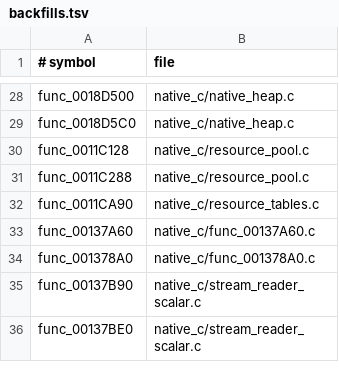
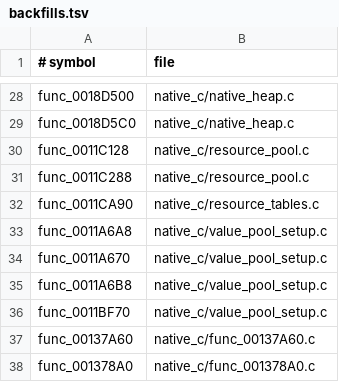
Before and after one commit to OpenThievius/OpenThievius, a TSV file: port/game/sly1-us/hand/backfills.tsv, drawn as a sheet; only a part is shown, gaps mark what is left out; the shorter side is filled out with more unchanged rows.

Commit message:
feat(port): initialize resource value pools
Initialize the five fixed-size value pools and the two counters used by the Splash resource loader. These backfills stay in the port repo so matching C from sly1-decomp can replace them later.

Verified: cmake --build build/port --target port_native -j4 succeeded; python3 tests/check_repository.py printed ok: 0 problem(s). A bounded native launch reaches the Splash parser after setting up the pools.

```diff
--- a/port/game/sly1-us/hand/backfills.tsv
+++ b/port/game/sly1-us/hand/backfills.tsv
@@ -32,2 +32,6 @@ func_0011C288	native_c/resource_pool.c
 func_0011CA90	native_c/resource_tables.c
+func_0011A6A8	native_c/value_pool_setup.c
+func_0011A670	native_c/value_pool_setup.c
+func_0011A6B8	native_c/value_pool_setup.c
+func_0011BF70	native_c/value_pool_setup.c
 func_00137A60	native_c/func_00137A60.c
```
Also changed, not shown: 1 other file.
